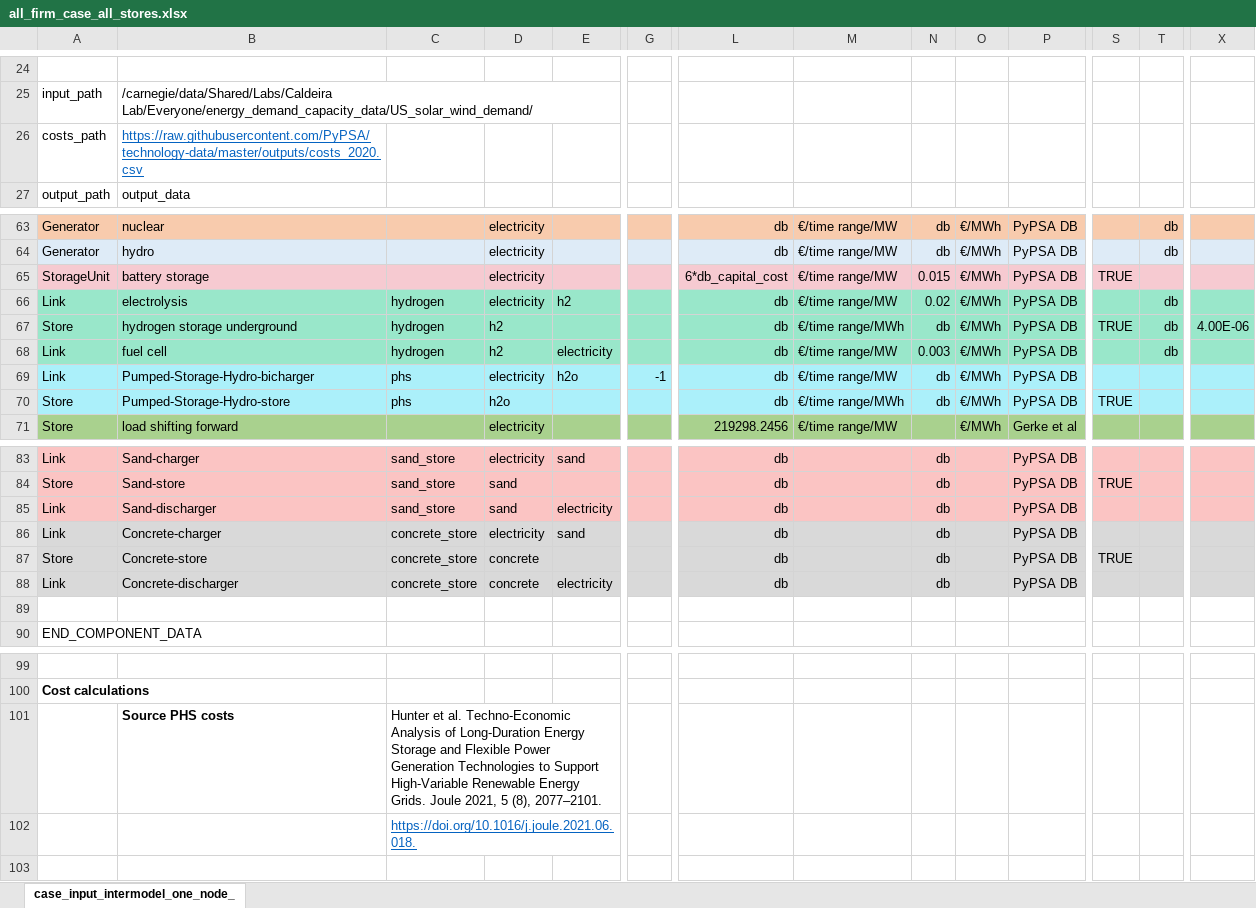
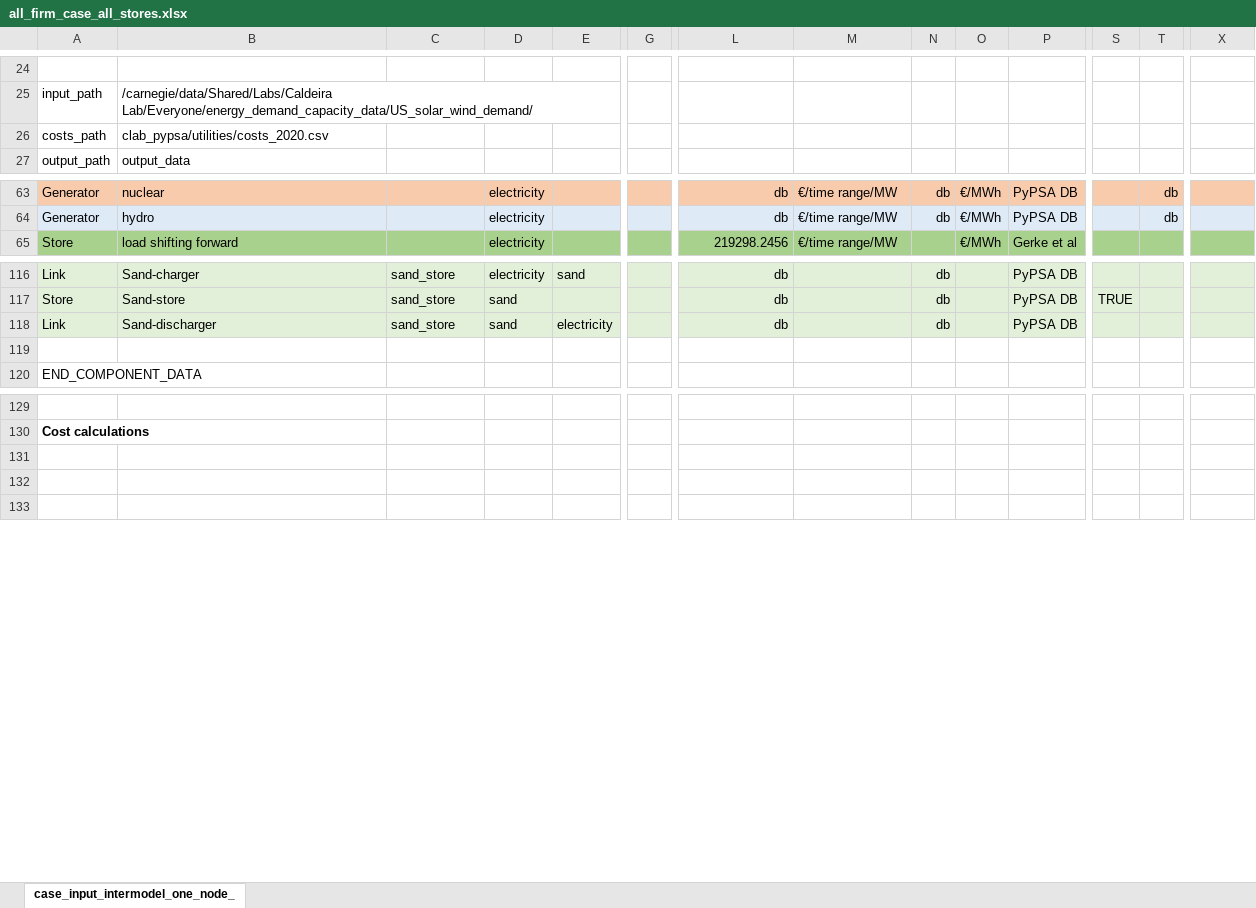
Before and after one commit to carnegie/clab_all_firm, an Excel workbook: all_firm_case_all_stores.xlsx, sheet case_input_intermodel_one_node_, drawn as a sheet; only a part is shown, gaps mark what is left out; values as stored, in another font and other column widths than the file's, no borders; removed rows and columns are numbered as before the commit, all else as after; rows hold the shown columns only; the diff covers the shown part only; the diff names each change by its address in the sheet, - before the commit and + after, or states it on an @@ line.

```diff
--- a/all_firm_case_all_stores.xlsx (sheet case_input_intermodel_one_node_)
+++ b/all_firm_case_all_stores.xlsx (sheet case_input_intermodel_one_node_)
-B26: https://raw.githubusercontent.com/PyPSA/technology-data/master/outputs/costs_2020.csv
+B26: clab_pypsa/utilities/costs_2020.csv
@@ B26 underline: on → off, text colour: #0563C1 → black @@
@@ row 65 moved to row 71: StorageUnit @@
-row 66: Link | electrolysis | hydrogen | electricity | h2 |  | db | €/time range/MW | 0.02 | €/MWh | PyPSA DB |  | db
-row 67: Store | hydrogen storage underground | hydrogen | h2 |  |  | db | €/time range/MWh | db | €/MWh | PyPSA DB | TRUE | db | 4.00E-06
-row 68: Link | fuel cell | hydrogen | h2 | electricity |  | db | €/time range/MW | 0.003 | €/MWh | PyPSA DB |  | db
-row 69: Link | Pumped-Storage-Hydro-bicharger | phs | electricity | h2o | -1 | db | €/time range/MW | db | €/MWh | PyPSA DB
-row 70: Store | Pumped-Storage-Hydro-store | phs | h2o |  |  | db | €/time range/MWh | db | €/MWh | PyPSA DB | TRUE
-A116:X118 fill: #FBC4C3
+A116:X118 fill: #E2F0D9
-row 86: Link | Concrete-charger | concrete_store | electricity | sand |  | db |  | db |  | PyPSA DB
@@ row 87 moved to row 102: Store @@
@@ row 88 moved to row 103: Link @@
-row 131:  | Source PHS costs | Hunter et al. Techno-Economic Analysis of Long-Duration Energy Storage and Flexible Power Generation Technologies to Support High-Variable Renewable Energy Grids. Joule 2021, 5 (8), 2077–2101.
+row 131: (empty)
-C132: https://doi.org/10.1016/j.joule.2021.06.018.
+C132: (empty)
```
Also changed, not shown: 36 added rows, 6 edited cells and cell formats elsewhere in this sheet, formulas that keep their value, 4 other files.
